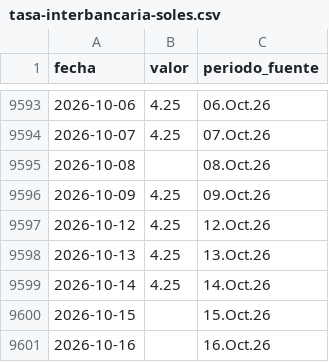
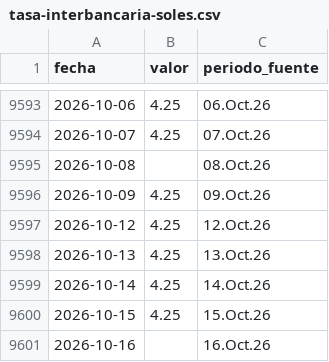
Before and after one commit to LizethRiveros/snapshot-peru, a CSV file: data/bcrp/tasa-interbancaria-soles.csv, drawn as a sheet; only a part is shown, gaps mark what is left out.

```diff
--- a/data/bcrp/tasa-interbancaria-soles.csv
+++ b/data/bcrp/tasa-interbancaria-soles.csv
@@ -9599,3 +9599,3 @@ fecha,valor,periodo_fuente
 2026-10-14,4.25,14.Oct.26
-2026-10-15,,15.Oct.26
+2026-10-15,4.25,15.Oct.26
 2026-10-16,,16.Oct.26
```
Also changed, not shown: data/bcrp/reservas-internacionales-netas.csv, data/bcrp/tasa-referencia-politica-monetaria.csv, 3 other files.
